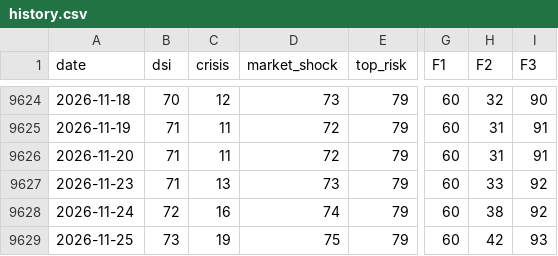
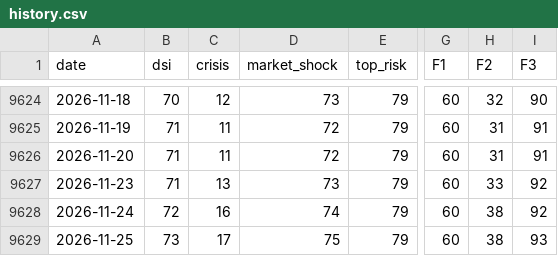
Before and after one commit to nickarstrong/lokio-apps, a CSV file: isoba/history.csv, drawn as a sheet; only a part is shown, gaps mark what is left out; the diff names each change by its address in the sheet, - before the commit and + after, or states it on an @@ line.

Commit message:
Isoba: данные на 2026-11-24

```diff
--- a/isoba/history.csv
+++ b/isoba/history.csv
-C9629 (crisis): 19
+C9629 (crisis): 17
-H9629 (F2): 42
+H9629 (F2): 38
```
Also changed, not shown: 2 other files.
